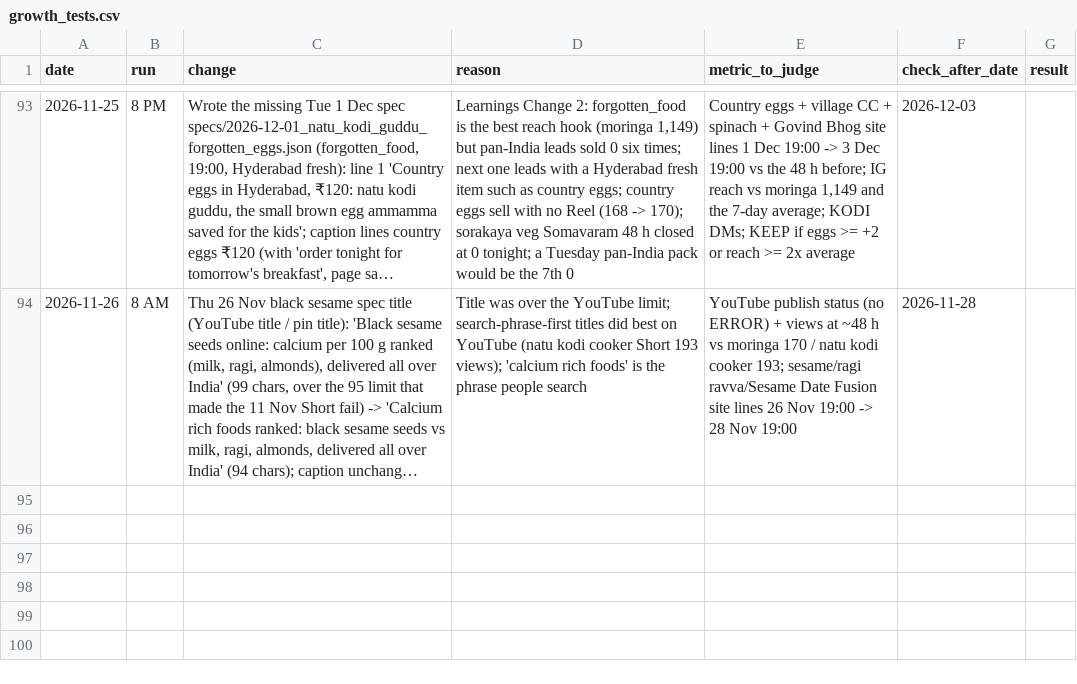
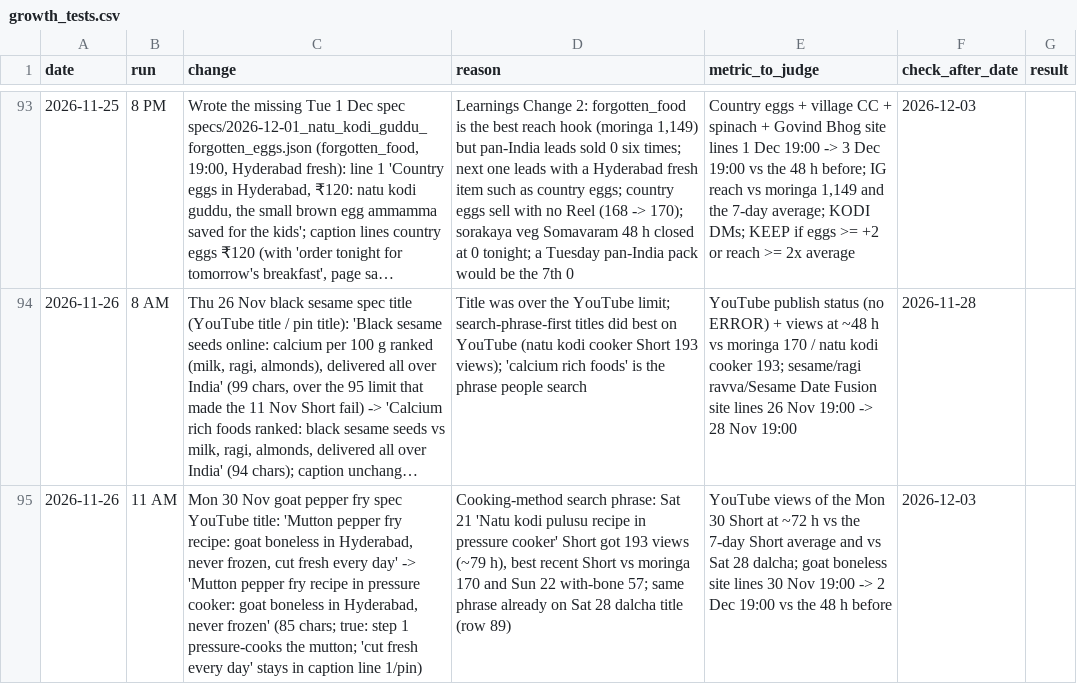
Before and after one commit to gjsgopi-dev/pureorganiczone-reels, a CSV file: insights/growth_tests.csv, drawn as a sheet; only a part is shown, gaps mark what is left out; long unchanged cells end in …; the diff names each change by its address in the sheet, - before the commit and + after, or states it on an @@ line.

```diff
--- a/insights/growth_tests.csv
+++ b/insights/growth_tests.csv
+row 95: 2026-11-26 | 11 AM | Mon 30 Nov goat pepper fry spec YouTube title: 'Mutton pepper fry recipe: goat boneless in Hyderabad, never frozen, cut fresh every day' -> 'Mutton pepper fry recipe in pressure cooker: goat boneless in Hyderabad, never frozen' (85 chars; true: step 1 pressure-cooks the mutton; 'cut fresh every day' stays in caption line 1/pin) | Cooking-method search phrase: Sat 21 'Natu kodi pulusu recipe in pressure cooker' Short got 193 views (~79 h), best recent Short vs moringa 170 and Sun 22 with-bone 57; same phrase already on Sat 28 dalcha title (row 89) | YouTube views of the Mon 30 Short at ~72 h vs the 7-day Short average and vs Sat 28 dalcha; goat boneless site lines 30 Nov 19:00 -> 2 Dec 19:00 vs the 48 h before | 2026-12-03
```
Also changed, not shown: insights/customer_feedback.csv, 2 other files.
